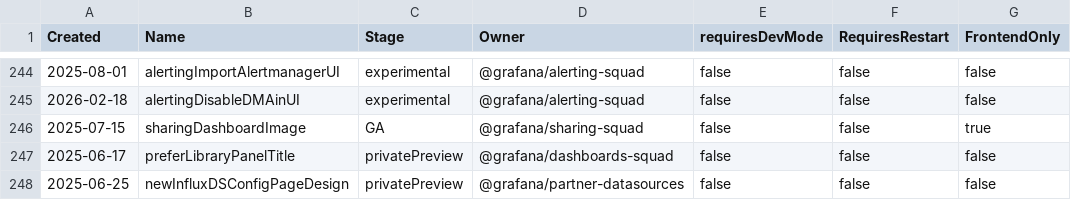
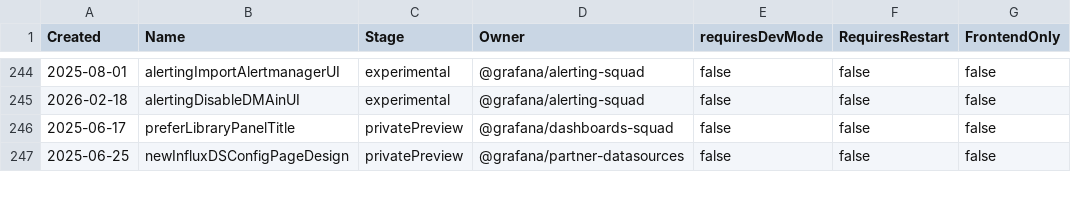
Before and after one commit to joiscoding/demo-grafana, a CSV file: pkg/services/featuremgmt/toggles_gen.csv, drawn as a sheet; only a part is shown, gaps mark what is left out; the diff names each change by its address in the sheet, - before the commit and + after, or states it on an @@ line.

```diff
--- a/pkg/services/featuremgmt/toggles_gen.csv
+++ b/pkg/services/featuremgmt/toggles_gen.csv
-row 246: 2025-07-15 | sharingDashboardImage | GA | @grafana/sharing-squad | false | false | true
```
Also changed, not shown: 7 other files.
